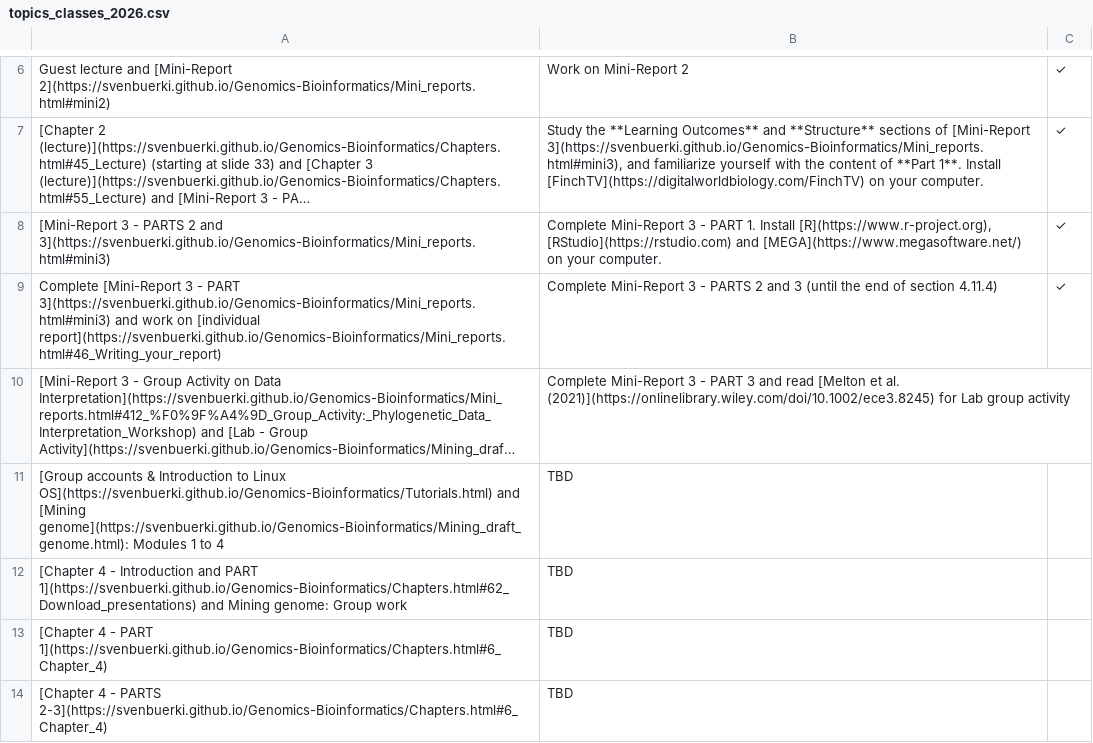
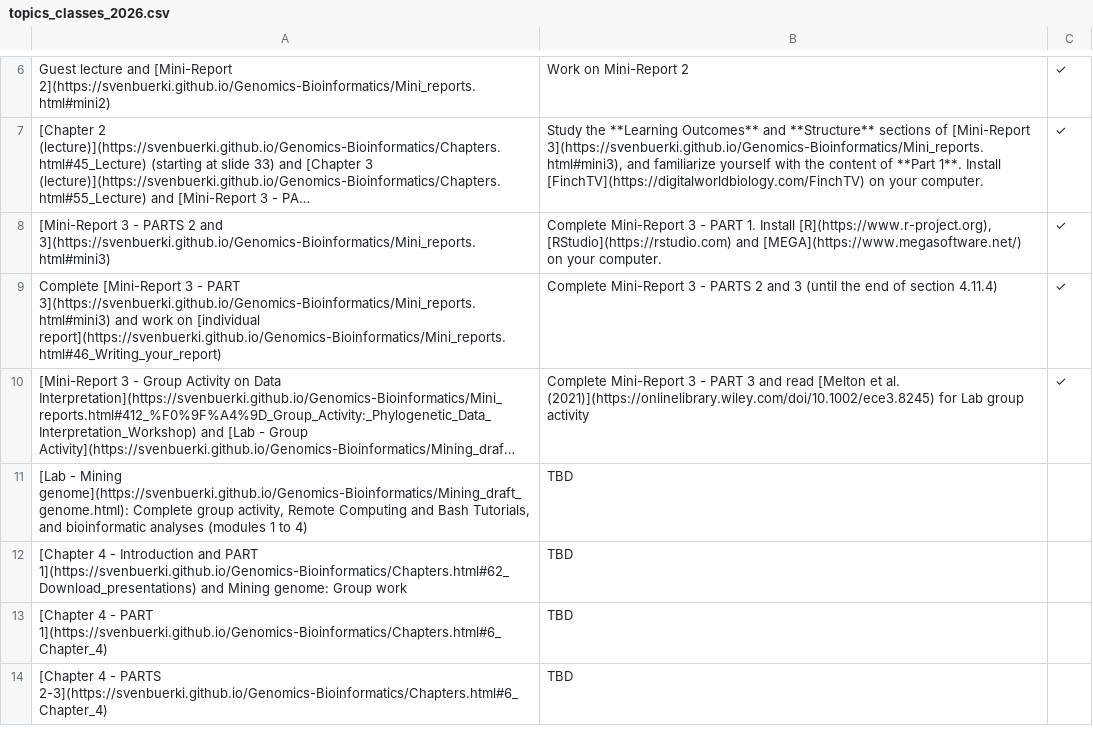
Before and after one commit to svenbuerki/Genomics-Bioinformatics, a CSV file: Data/topics_classes_2026.csv, drawn as a sheet; only a part is shown, gaps mark what is left out; long unchanged cells end in …; the diff names each change by its address in the sheet, - before the commit and + after, or states it on an @@ line.

Commit message:
Udated Tutorials

```diff
--- a/Data/topics_classes_2026.csv
+++ b/Data/topics_classes_2026.csv
-C10: (empty)
+C10: ✓
-A11: [Group accounts & Introduction to Linux OS](https://svenbuerki.github.io/Genomics-Bioinformatics/Tutorials.html) and [Mining genome](https://svenbuerki.github.io/Genomics-Bioinformatics/Mining_draft_genome.html): Modules 1 to 4
+A11: [Lab - Mining genome](https://svenbuerki.github.io/Genomics-Bioinformatics/Mining_draft_genome.html): Complete group activity, Remote Computing and Bash Tutorials, and bioinformatic analyses (modules 1 to 4)
```
Also changed, not shown: 2 other files.
